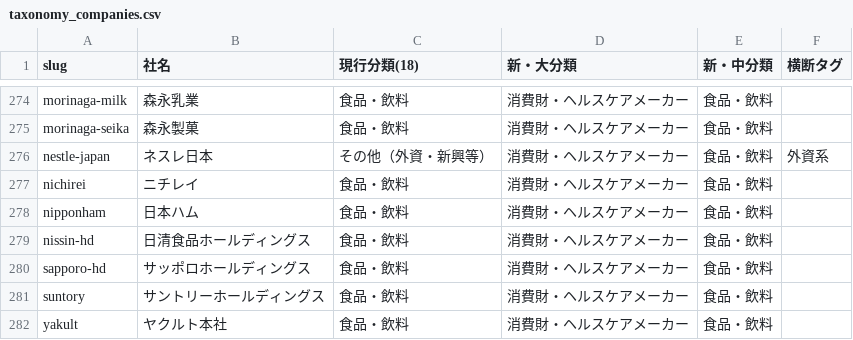
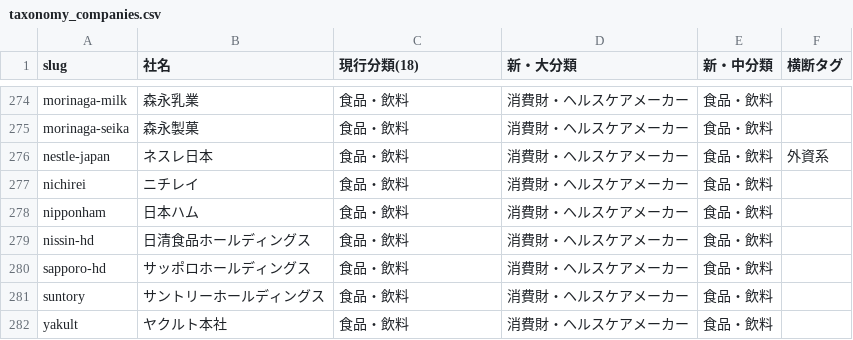
Before and after one commit to hikkoshimarche/10koma-shukatsu, a CSV file: tools/taxonomy_companies.csv, drawn as a sheet; only a part is shown, gaps mark what is left out; the diff covers the shown part only.

```diff
--- a/tools/taxonomy_companies.csv
+++ b/tools/taxonomy_companies.csv
@@ -275,3 +275,3 @@ morinaga-milk,森永乳業,食品・飲料,消費財・ヘルスケアメーカ
 morinaga-seika,森永製菓,食品・飲料,消費財・ヘルスケアメーカー,食品・飲料,
-nestle-japan,ネスレ日本,その他（外資・新興等）,消費財・ヘルスケアメーカー,食品・飲料,外資系
+nestle-japan,ネスレ日本,食品・飲料,消費財・ヘルスケアメーカー,食品・飲料,外資系
 nichirei,ニチレイ,食品・飲料,消費財・ヘルスケアメーカー,食品・飲料,
```
Also changed, not shown: 21 edited cells elsewhere in this file, 2 other files.
